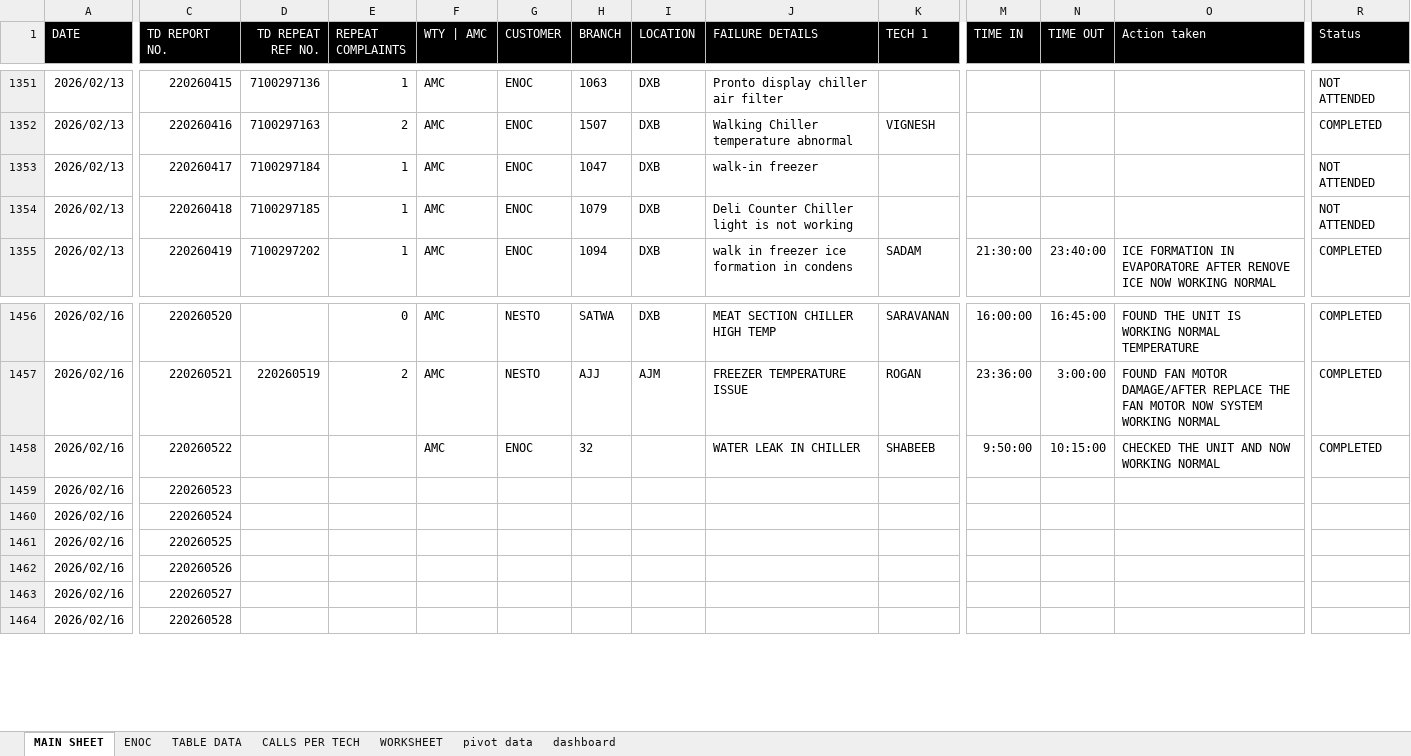
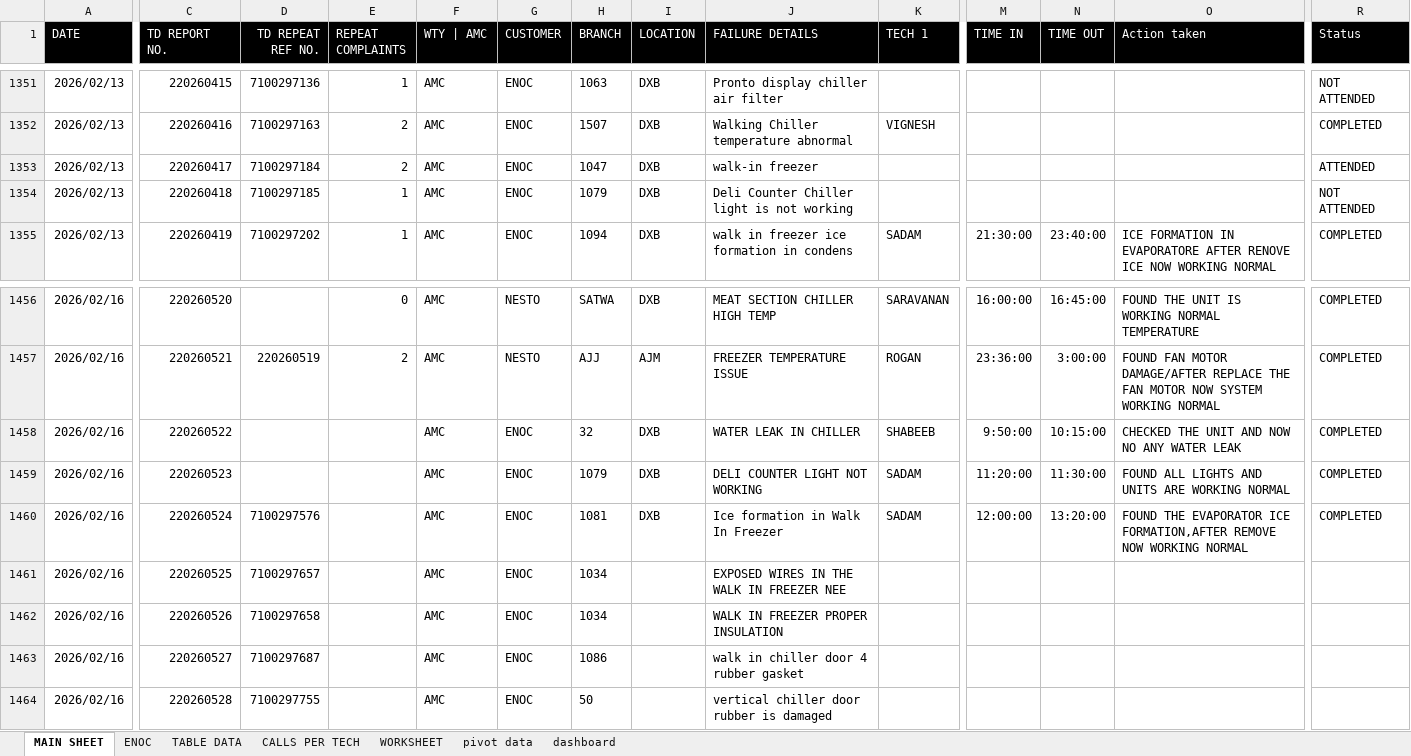
Before and after one commit to thermodynamics-tdot/dashboard, an Excel workbook: CALL RECORDS 2026.xlsx, sheet MAIN SHEET, drawn as a sheet; only a part is shown, gaps mark what is left out; values as stored, in another font and other column widths than the file's, no borders; table styles not drawn; the diff covers the shown part only; the diff names each change by its address in the sheet, - before the commit and + after, or states it on an @@ line.

Commit message:
Auto Excel update

```diff
--- a/CALL RECORDS 2026.xlsx (sheet MAIN SHEET)
+++ b/CALL RECORDS 2026.xlsx (sheet MAIN SHEET)
-E1353 (REPEAT COMPLAINTS): 1
+E1353 (REPEAT COMPLAINTS): 2
-R1353 (Status): NOT ATTENDED
+R1353 (Status): ATTENDED
-I1458:I1460 (LOCATION): (empty)
+I1458:I1460 (LOCATION): DXB
-O1458 (Action taken): CHECKED THE UNIT AND NOW WORKING NORMAL
+O1458 (Action taken): CHECKED THE UNIT AND NOW NO ANY WATER LEAK
-F1459:F1464 (WTY | AMC): (empty)
+F1459:F1464 (WTY | AMC): AMC
-G1459:G1464 (CUSTOMER): (empty)
+G1459:G1464 (CUSTOMER): ENOC
-H1459 (BRANCH): (empty)
+H1459 (BRANCH): 1079
-J1459 (FAILURE DETAILS): (empty)
+J1459 (FAILURE DETAILS): DELI COUNTER LIGHT NOT WORKING
-K1459:K1460 (TECH 1): (empty)
+K1459:K1460 (TECH 1): SADAM
-M1459 (TIME IN): (empty)
+M1459 (TIME IN): 11:20:00
-N1459 (TIME OUT): (empty)
+N1459 (TIME OUT): 11:30:00
-O1459 (Action taken): (empty)
+O1459 (Action taken): FOUND ALL LIGHTS AND UNITS ARE WORKING NORMAL
-R1459:R1460 (Status): (empty)
+R1459:R1460 (Status): COMPLETED
-D1460 (TD REPEAT REF NO.): (empty)
+D1460 (TD REPEAT REF NO.): 7100297576
-H1460 (BRANCH): (empty)
+H1460 (BRANCH): 1081
-J1460 (FAILURE DETAILS): (empty)
+J1460 (FAILURE DETAILS): Ice formation in Walk In Freezer
-M1460 (TIME IN): (empty)
+M1460 (TIME IN): 12:00:00
-N1460 (TIME OUT): (empty)
+N1460 (TIME OUT): 13:20:00
-O1460 (Action taken): (empty)
+O1460 (Action taken): FOUND THE EVAPORATOR ICE FORMATION,AFTER REMOVE NOW WORKING NORMAL
-D1461 (TD REPEAT REF NO.): (empty)
+D1461 (TD REPEAT REF NO.): 7100297657
-H1461:H1462 (BRANCH): (empty)
+H1461:H1462 (BRANCH): 1034
-J1461 (FAILURE DETAILS): (empty)
+J1461 (FAILURE DETAILS): EXPOSED WIRES IN THE WALK IN FREEZER NEE
-D1462 (TD REPEAT REF NO.): (empty)
+D1462 (TD REPEAT REF NO.): 7100297658
-J1462 (FAILURE DETAILS): (empty)
+J1462 (FAILURE DETAILS): WALK IN FREEZER PROPER INSULATION
-D1463 (TD REPEAT REF NO.): (empty)
+D1463 (TD REPEAT REF NO.): 7100297687
-H1463 (BRANCH): (empty)
+H1463 (BRANCH): 1086
-J1463 (FAILURE DETAILS): (empty)
+J1463 (FAILURE DETAILS): walk in chiller door 4 rubber gasket
-D1464 (TD REPEAT REF NO.): (empty)
+D1464 (TD REPEAT REF NO.): 7100297755
-H1464 (BRANCH): (empty)
+H1464 (BRANCH): 50
-J1464 (FAILURE DETAILS): (empty)
+J1464 (FAILURE DETAILS): vertical chiller door rubber is damaged
```
Also changed, not shown: 18 added rows and 55 edited cells elsewhere in this sheet, charts or pictures.
